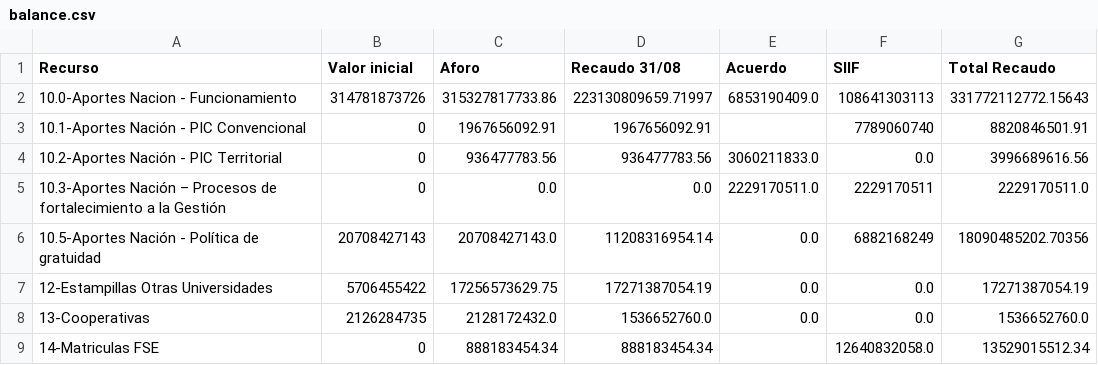
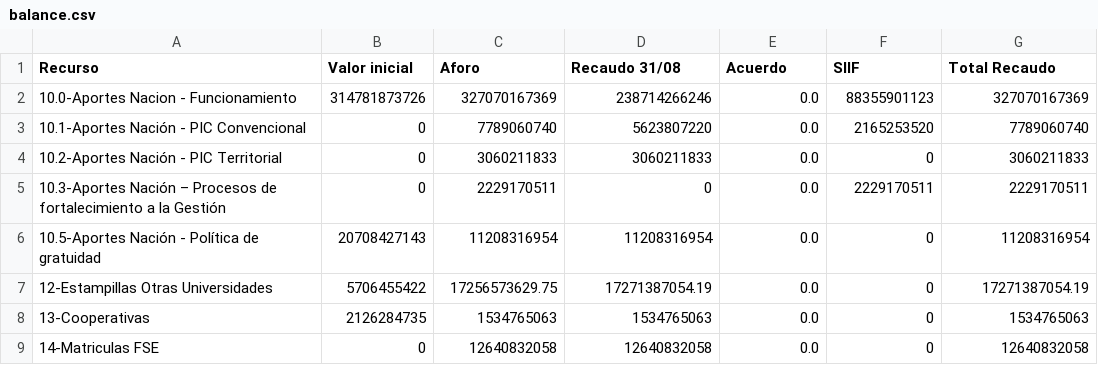
Before and after one commit to fabiancho0724/VAFI, a CSV file: public/data/balance.csv, drawn as a sheet; only a part is shown; the diff covers the shown part only.

```diff
--- a/public/data/balance.csv
+++ b/public/data/balance.csv
@@ -1,9 +1,9 @@
 Recurso,Valor inicial,Aforo,Recaudo 31/08,Acuerdo,SIIF,Total Recaudo
-10.0-Aportes Nacion - Funcionamiento,314781873726,315327817733.86,223130809659.71997,6853190409.0,108641303113,331772112772.15643
-10.1-Aportes Nación - PIC Convencional,0,1967656092.91,1967656092.91,,7789060740,8820846501.91
-10.2-Aportes Nación - PIC Territorial,0,936477783.56,936477783.56,3060211833.0,0.0,3996689616.56
-10.3-Aportes Nación – Procesos de fortalecimiento a la Gestión,0,0.0,0.0,2229170511.0,2229170511,2229170511.0
-10.5-Aportes Nación - Política de gratuidad,20708427143,20708427143.0,11208316954.14,0.0,6882168249,18090485202.70356
-12-Estampillas Otras Universidades,5706455422,17256573629.75,17271387054.19,0.0,0.0,17271387054.19
-13-Cooperativas,2126284735,2128172432.0,1536652760.0,0.0,0.0,1536652760.0
-14-Matriculas FSE,0,888183454.34,888183454.34,,12640832058.0,13529015512.34
+10.0-Aportes Nacion - Funcionamiento,314781873726,327070167369,238714266246,0.0,88355901123,327070167369
+10.1-Aportes Nación - PIC Convencional,0,7789060740,5623807220,0.0,2165253520,7789060740
+10.2-Aportes Nación - PIC Territorial,0,3060211833,3060211833,0.0,0,3060211833
+10.3-Aportes Nación – Procesos de fortalecimiento a la Gestión,0,2229170511,0,0.0,2229170511,2229170511
+10.5-Aportes Nación - Política de gratuidad,20708427143,11208316954,11208316954,0.0,0,11208316954
+12-Estampillas Otras Universidades,5706455422,17256573629.75,17271387054.19,0.0,0,17271387054.19
+13-Cooperativas,2126284735,1534765063,1534765063,0.0,0,1534765063
+14-Matriculas FSE,0,12640832058,12640832058,0.0,0,12640832058
```
Also changed, not shown: 44 edited cells elsewhere in this file, 3 other files.
